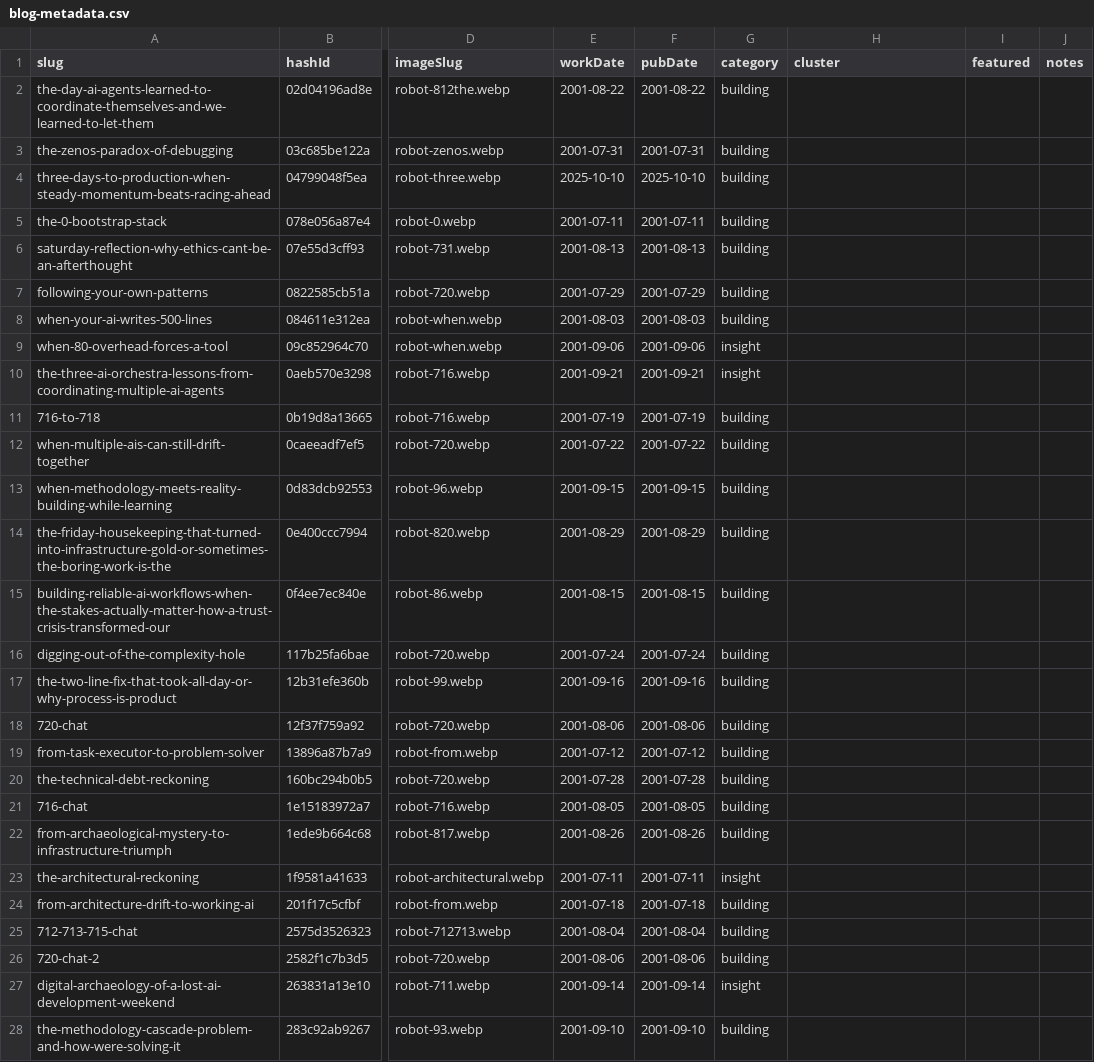
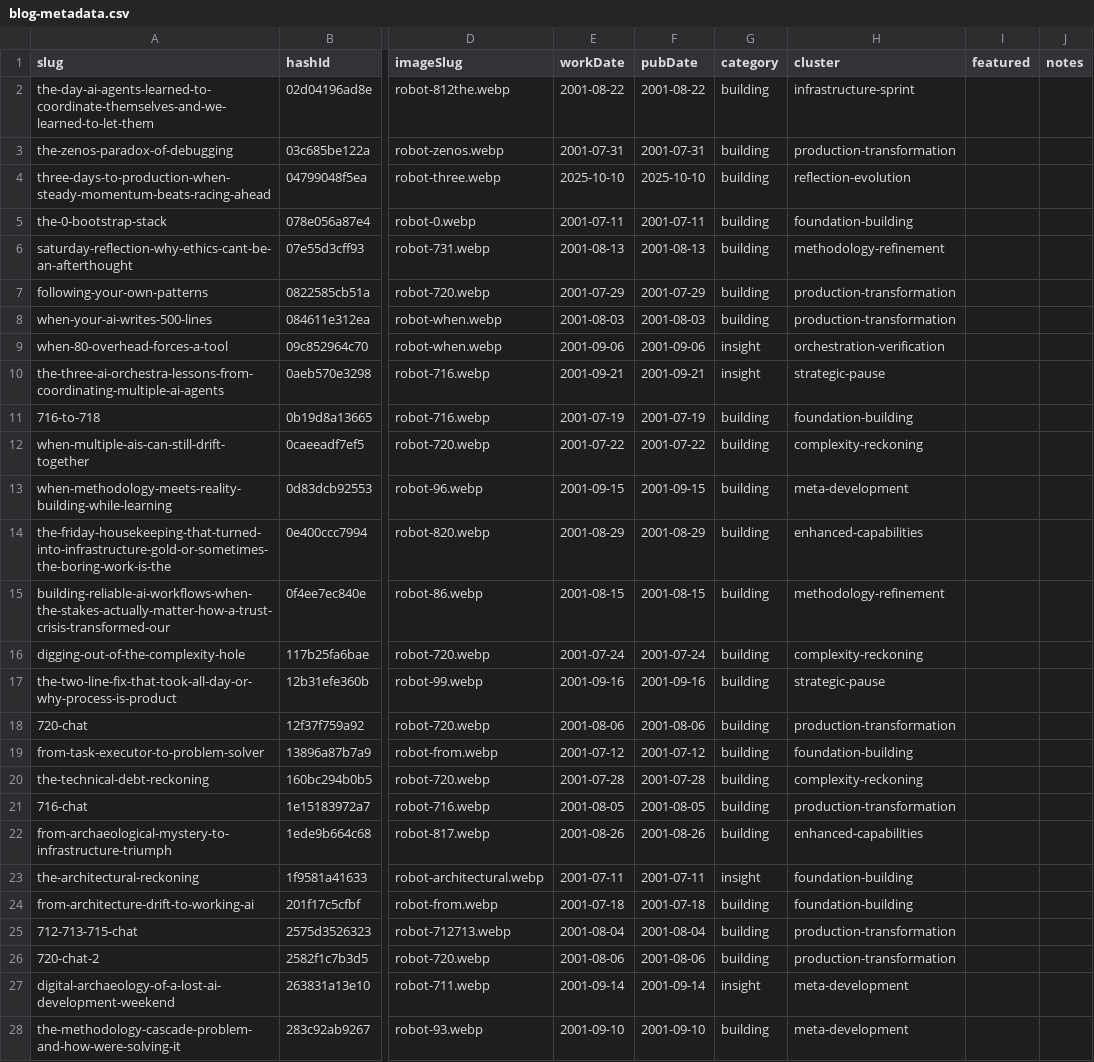
Before and after one commit to mediajunkie/piper-morgan-website, a CSV file: data/blog-metadata.csv, drawn as a sheet; only a part is shown, gaps mark what is left out; the diff covers the shown part only; the diff names each change by its address in the sheet, - before the commit and + after, or states it on an @@ line.

```diff
--- a/data/blog-metadata.csv
+++ b/data/blog-metadata.csv
-H2 (cluster): (empty)
+H2 (cluster): infrastructure-sprint
-H3 (cluster): (empty)
+H3 (cluster): production-transformation
-H4 (cluster): (empty)
+H4 (cluster): reflection-evolution
-H5 (cluster): (empty)
+H5 (cluster): foundation-building
-H6 (cluster): (empty)
+H6 (cluster): methodology-refinement
-H7:H8 (cluster): (empty)
+H7:H8 (cluster): production-transformation
-H9 (cluster): (empty)
+H9 (cluster): orchestration-verification
-H10 (cluster): (empty)
+H10 (cluster): strategic-pause
-H11 (cluster): (empty)
+H11 (cluster): foundation-building
-H12 (cluster): (empty)
+H12 (cluster): complexity-reckoning
-H13 (cluster): (empty)
+H13 (cluster): meta-development
-H14 (cluster): (empty)
+H14 (cluster): enhanced-capabilities
-H15 (cluster): (empty)
+H15 (cluster): methodology-refinement
-H16 (cluster): (empty)
+H16 (cluster): complexity-reckoning
-H17 (cluster): (empty)
+H17 (cluster): strategic-pause
-H18 (cluster): (empty)
+H18 (cluster): production-transformation
-H19 (cluster): (empty)
+H19 (cluster): foundation-building
-H20 (cluster): (empty)
+H20 (cluster): complexity-reckoning
-H21 (cluster): (empty)
+H21 (cluster): production-transformation
-H22 (cluster): (empty)
+H22 (cluster): enhanced-capabilities
-H23:H24 (cluster): (empty)
+H23:H24 (cluster): foundation-building
-H25:H26 (cluster): (empty)
+H25:H26 (cluster): production-transformation
-H27:H28 (cluster): (empty)
+H27:H28 (cluster): meta-development
```
Also changed, not shown: 129 edited cells elsewhere in this file, 8 other files.
